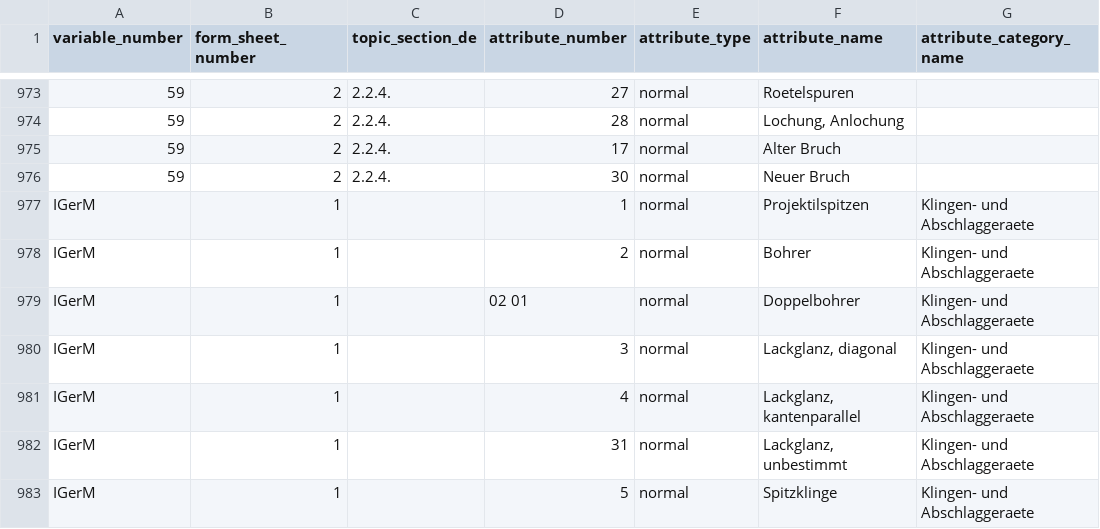
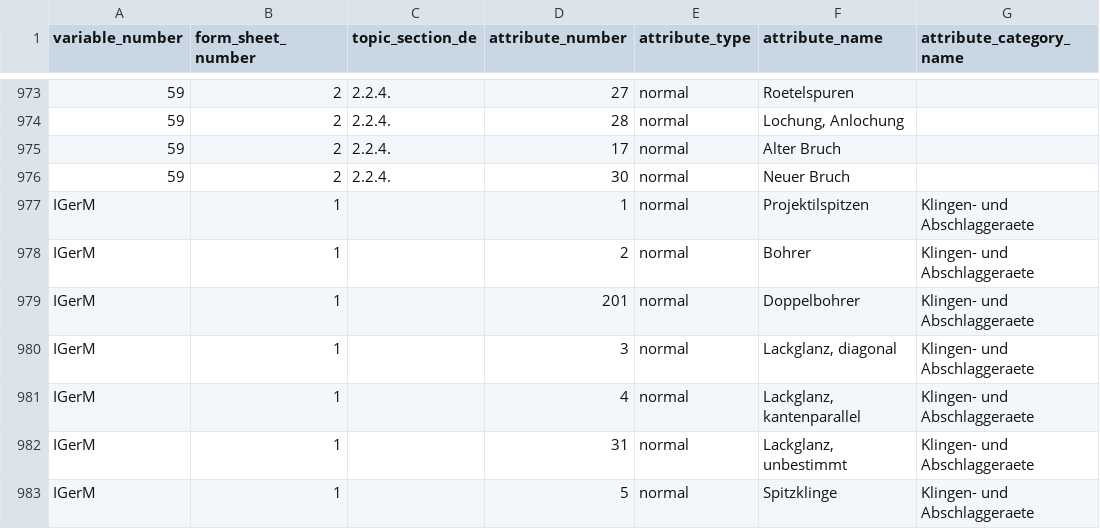
Before and after one commit to Johanna-Mestorf-Academy/sdsanalysis, a CSV file: data-raw/variable_values_list.csv, drawn as a sheet; only a part is shown, gaps mark what is left out; the diff covers the shown part only; the diff names each change by its address in the sheet, - before the commit and + after, or states it on an @@ line.

```diff
--- a/data-raw/variable_values_list.csv
+++ b/data-raw/variable_values_list.csv
-D979 (attribute_number): 02 01
+D979 (attribute_number): 201
```
Also changed, not shown: 19 edited cells elsewhere in this file, 2 other files.
